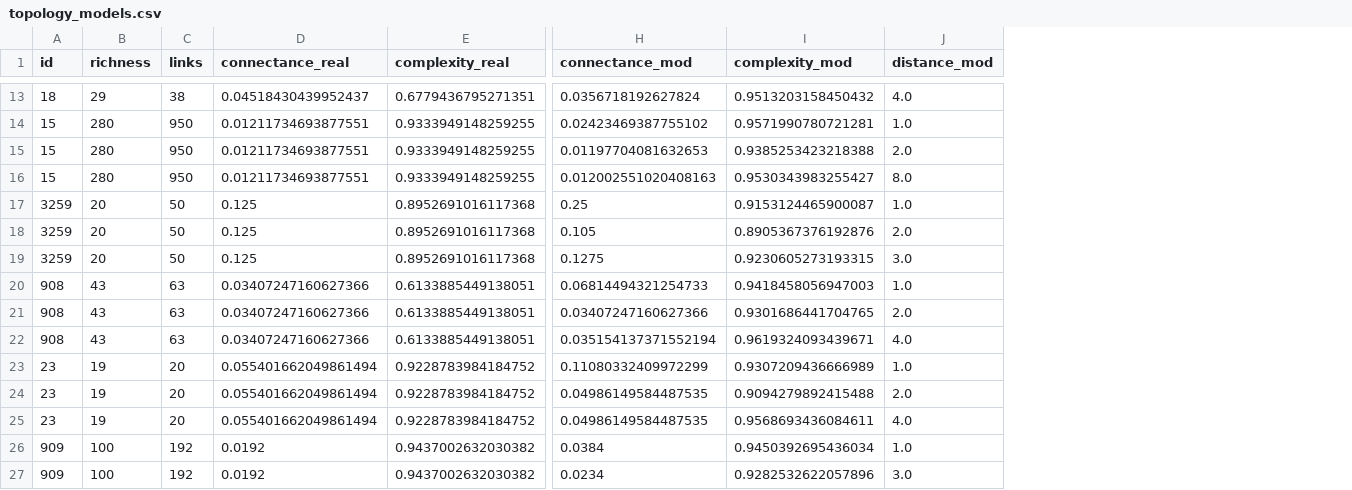
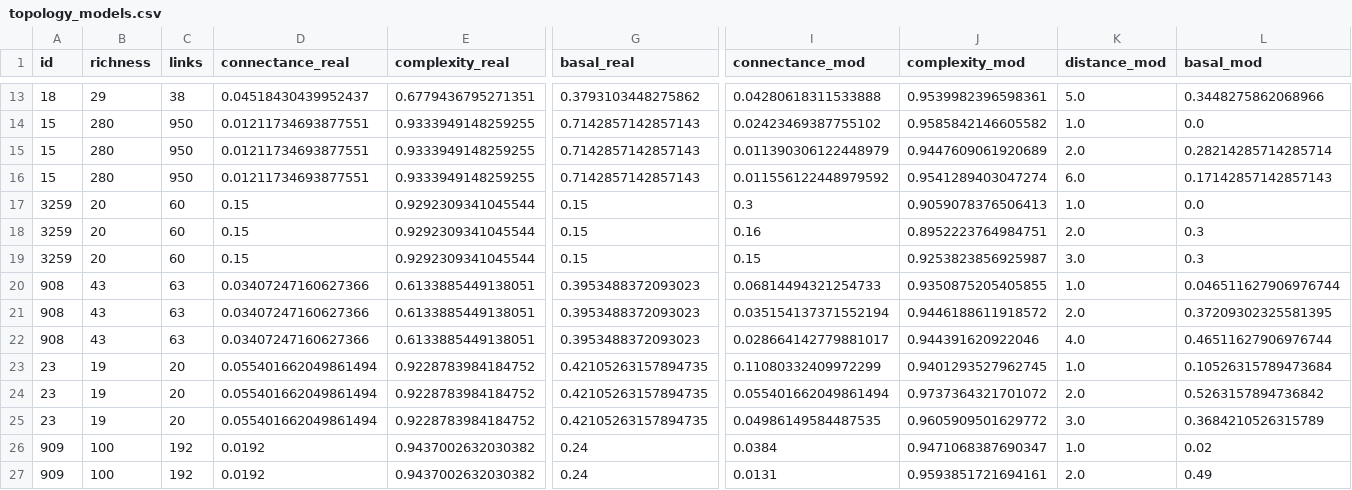
Before and after one commit to BecksLab/ms_t_is_for_topology, a CSV file: notebooks/data/topology_models.csv, drawn as a sheet; only a part is shown, gaps mark what is left out; addresses are those after the commit; the diff covers the shown part only; the diff names each change by its address in the sheet, - before the commit and + after, or states it on an @@ line.

Commit message:
:sparkles: added basal

```diff
--- a/notebooks/data/topology_models.csv
+++ b/notebooks/data/topology_models.csv
+column G (basal_real), rows 13-27: 0.3793103448275862 | 0.7142857142857143 | 0.7142857142857143 | 0.7142857142857143 | 0.15 | 0.15 | 0.15 | 0.3953488372093023 | 0.3953488372093023 | 0.3953488372093023 | 0.42105263157894735 | 0.42105263157894735 | 0.42105263157894735 | 0.24 | 0.24
+column L (basal_mod), rows 13-27: 0.3448275862068966 | 0.0 | 0.28214285714285714 | 0.17142857142857143 | 0.0 | 0.3 | 0.3 | 0.046511627906976744 | 0.37209302325581395 | 0.46511627906976744 | 0.10526315789473684 | 0.5263157894736842 | 0.3684210526315789 | 0.02 | 0.49
-I13 (connectance_mod): 0.0356718192627824
+I13 (connectance_mod): 0.04280618311533888
-J13 (complexity_mod): 0.9513203158450432
+J13 (complexity_mod): 0.9539982396598361
-K13 (distance_mod): 4.0
+K13 (distance_mod): 5.0
-J14 (complexity_mod): 0.9571990780721281
+J14 (complexity_mod): 0.9585842146605582
-I15 (connectance_mod): 0.01197704081632653
+I15 (connectance_mod): 0.011390306122448979
-J15 (complexity_mod): 0.9385253423218388
+J15 (complexity_mod): 0.9447609061920689
-I16 (connectance_mod): 0.012002551020408163
+I16 (connectance_mod): 0.011556122448979592
-J16 (complexity_mod): 0.9530343983255427
+J16 (complexity_mod): 0.9541289403047274
-K16 (distance_mod): 8.0
+K16 (distance_mod): 6.0
-C17:C19 (links): 50
+C17:C19 (links): 60
-D17:D19 (connectance_real): 0.125
+D17:D19 (connectance_real): 0.15
-E17:E19 (complexity_real): 0.8952691016117368
+E17:E19 (complexity_real): 0.9292309341045544
-I17 (connectance_mod): 0.25
+I17 (connectance_mod): 0.3
-J17 (complexity_mod): 0.9153124465900087
+J17 (complexity_mod): 0.9059078376506413
-I18 (connectance_mod): 0.105
+I18 (connectance_mod): 0.16
-J18 (complexity_mod): 0.8905367376192876
+J18 (complexity_mod): 0.8952223764984751
-I19 (connectance_mod): 0.1275
+I19 (connectance_mod): 0.15
-J19 (complexity_mod): 0.9230605273193315
+J19 (complexity_mod): 0.9253823856925987
-J20 (complexity_mod): 0.9418458056947003
+J20 (complexity_mod): 0.9350875205405855
-I21 (connectance_mod): 0.03407247160627366
+I21 (connectance_mod): 0.035154137371552194
-J21 (complexity_mod): 0.9301686441704765
+J21 (complexity_mod): 0.9446188611918572
-I22 (connectance_mod): 0.035154137371552194
+I22 (connectance_mod): 0.028664142779881017
-J22 (complexity_mod): 0.9619324093439671
+J22 (complexity_mod): 0.944391620922046
-J23 (complexity_mod): 0.9307209436666989
+J23 (complexity_mod): 0.9401293527962745
-I24 (connectance_mod): 0.04986149584487535
+I24 (connectance_mod): 0.055401662049861494
-J24 (complexity_mod): 0.9094279892415488
+J24 (complexity_mod): 0.9737364321701072
-J25 (complexity_mod): 0.9568693436084611
+J25 (complexity_mod): 0.9605909501629772
-K25 (distance_mod): 4.0
+K25 (distance_mod): 3.0
-J26 (complexity_mod): 0.9450392695436034
+J26 (complexity_mod): 0.9471068387690347
-I27 (connectance_mod): 0.0234
+I27 (connectance_mod): 0.0131
-J27 (complexity_mod): 0.9282532622057896
+J27 (complexity_mod): 0.9593851721694161
-K27 (distance_mod): 3.0
+K27 (distance_mod): 2.0
```
Also changed, not shown: 112 edited cells elsewhere in this file, 19 other files.
